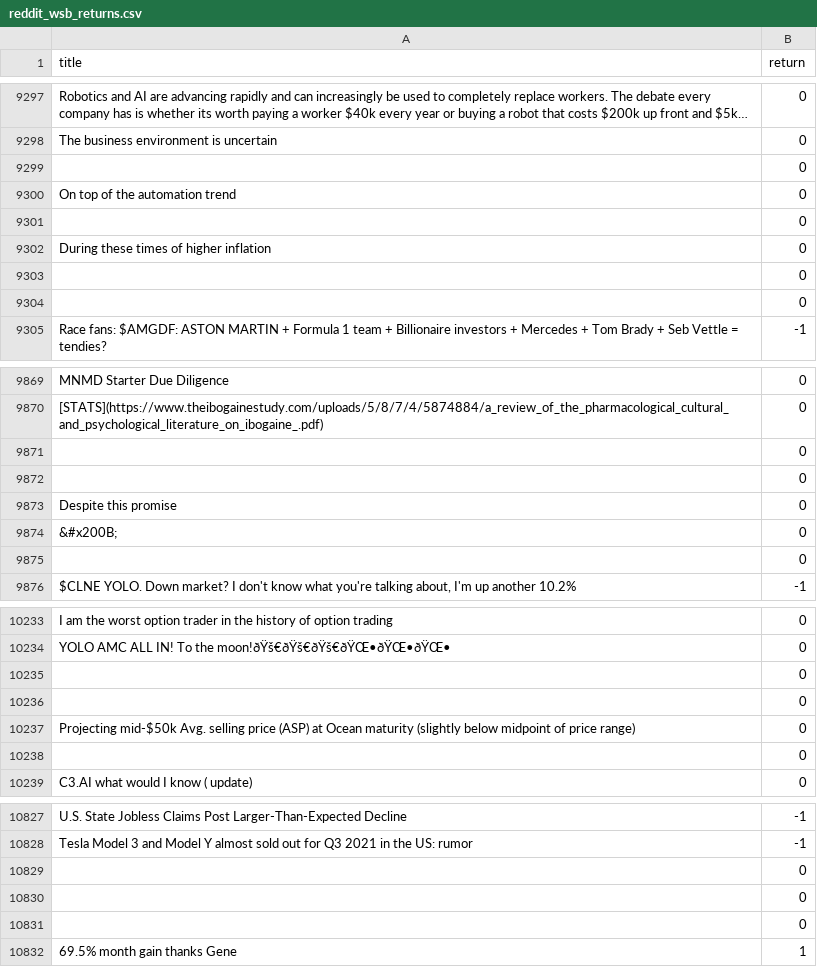
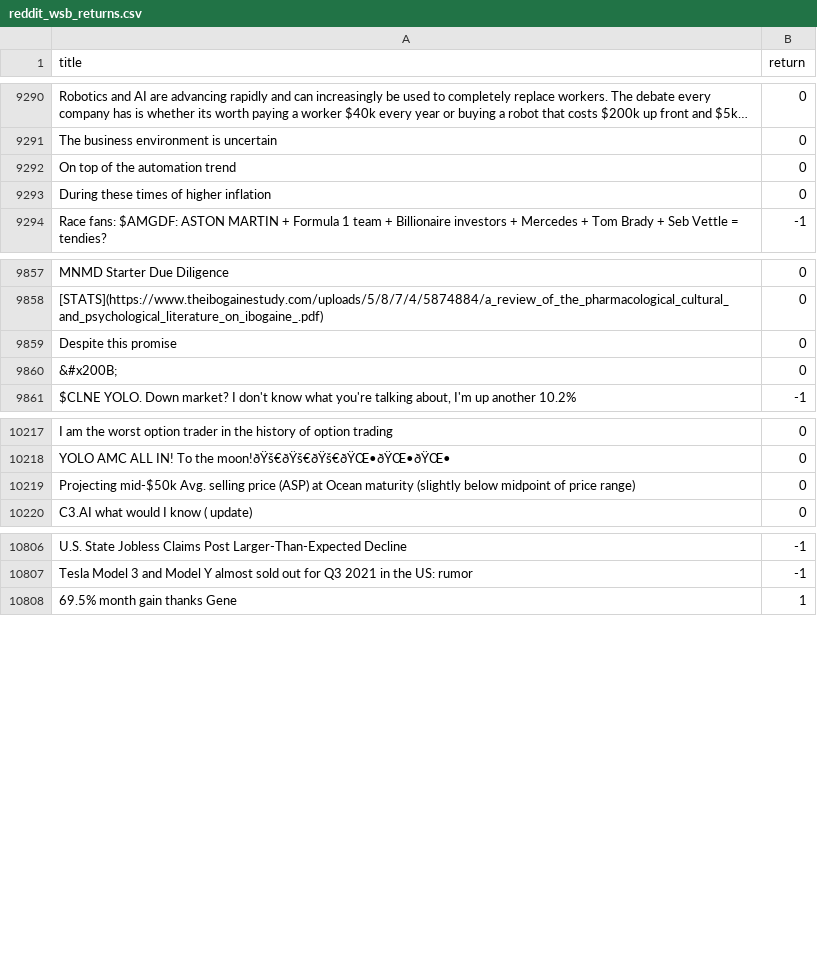
Before and after one commit to anandbhavsar01/wsb-stock-prediction, a CSV file: dataset/reddit_wsb_returns.csv, drawn as a sheet; only a part is shown, gaps mark what is left out; long unchanged cells end in …; the diff covers the shown part only; the diff names each change by its address in the sheet, - before the commit and + after, or states it on an @@ line.

```diff
--- a/dataset/reddit_wsb_returns.csv
+++ b/dataset/reddit_wsb_returns.csv
-row 9299:  | 0
-row 9301:  | 0
-row 9303:  | 0
-row 9304:  | 0
-row 9871:  | 0
-row 9872:  | 0
-row 9875:  | 0
-row 10235:  | 0
-row 10236:  | 0
-row 10238:  | 0
-row 10829:  | 0
-row 10830:  | 0
-row 10831:  | 0
```
Also changed, not shown: 12 removed rows elsewhere in this file, 3 other files.
